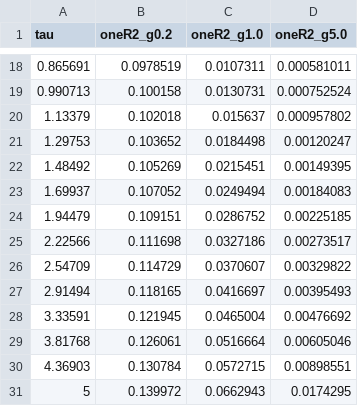
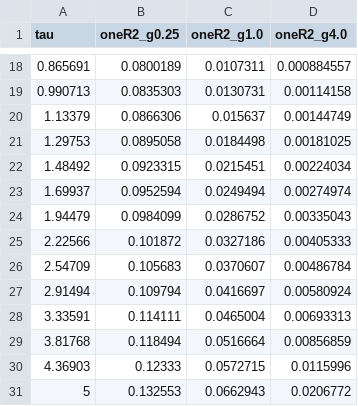
Before and after one commit to mhpbreugem/REZN, a CSV file: figures/fig2_knife_edge_data.csv, drawn as a sheet; only a part is shown, gaps mark what is left out; the diff covers the shown part only.

```diff
--- a/figures/fig2_knife_edge_data.csv
+++ b/figures/fig2_knife_edge_data.csv
@@ -1 +1 @@
-tau,oneR2_g0.2,oneR2_g1.0,oneR2_g5.0
+tau,oneR2_g0.25,oneR2_g1.0,oneR2_g4.0
@@ -18,14 +18,14 @@ tau,oneR2_g0.2,oneR2_g1.0,oneR2_g5.0
-0.865691,0.0978519,0.0107311,0.000581011
-0.990713,0.100158,0.0130731,0.000752524
-1.13379,0.102018,0.015637,0.000957802
-1.29753,0.103652,0.0184498,0.00120247
-1.48492,0.105269,0.0215451,0.00149395
-1.69937,0.107052,0.0249494,0.00184083
-1.94479,0.109151,0.0286752,0.00225185
-2.22566,0.111698,0.0327186,0.00273517
-2.54709,0.114729,0.0370607,0.00329822
-2.91494,0.118165,0.0416697,0.00395493
-3.33591,0.121945,0.0465004,0.00476692
-3.81768,0.126061,0.0516664,0.00605046
-4.36903,0.130784,0.0572715,0.00898551
-5,0.139972,0.0662943,0.0174295
+0.865691,0.0800189,0.0107311,0.000884557
+0.990713,0.0835303,0.0130731,0.00114158
+1.13379,0.0866306,0.015637,0.00144749
+1.29753,0.0895058,0.0184498,0.00181025
+1.48492,0.0923315,0.0215451,0.00224034
+1.69937,0.0952594,0.0249494,0.00274974
+1.94479,0.0984099,0.0286752,0.00335043
+2.22566,0.101872,0.0327186,0.00405333
+2.54709,0.105683,0.0370607,0.00486784
+2.91494,0.109794,0.0416697,0.00580924
+3.33591,0.114111,0.0465004,0.00693313
+3.81768,0.118494,0.0516664,0.00856859
+4.36903,0.12333,0.0572715,0.0115996
+5,0.132553,0.0662943,0.0206772
```
Also changed, not shown: 32 edited cells elsewhere in this file, figures/fig10_K_agents_data.csv, figures/fig8_value_info_data.csv, 16 other files.
